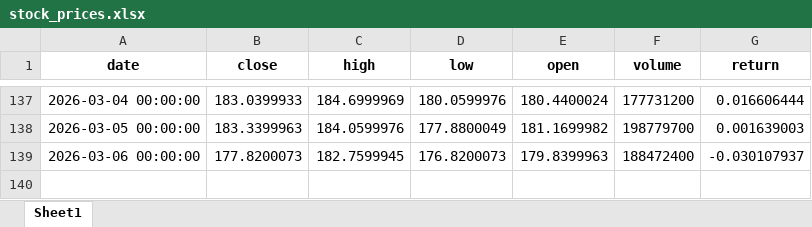
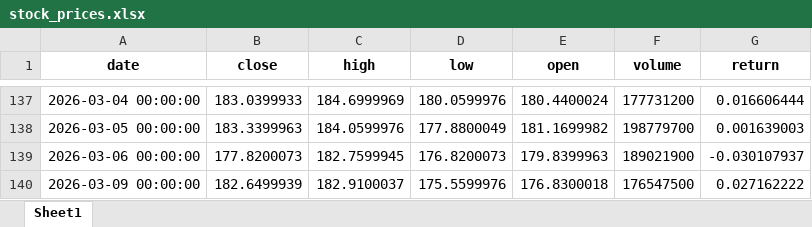
Before and after one commit to Ashkraze/Stocknews-Scrapper, an Excel workbook: stock_prices.xlsx, sheet Sheet1, drawn as a sheet; only a part is shown, gaps mark what is left out; values as stored, in another font and other column widths than the file's, no borders; the diff names each change by its address in the sheet, - before the commit and + after, or states it on an @@ line.

```diff
--- a/stock_prices.xlsx (sheet Sheet1)
+++ b/stock_prices.xlsx (sheet Sheet1)
-F139 (volume): 188472400
+F139 (volume): 189021900
+row 140: 2026-03-09 00:00:00 | 182.6499939 | 182.9100037 | 175.5599976 | 176.8300018 | 176547500 | 0.027162222
```
